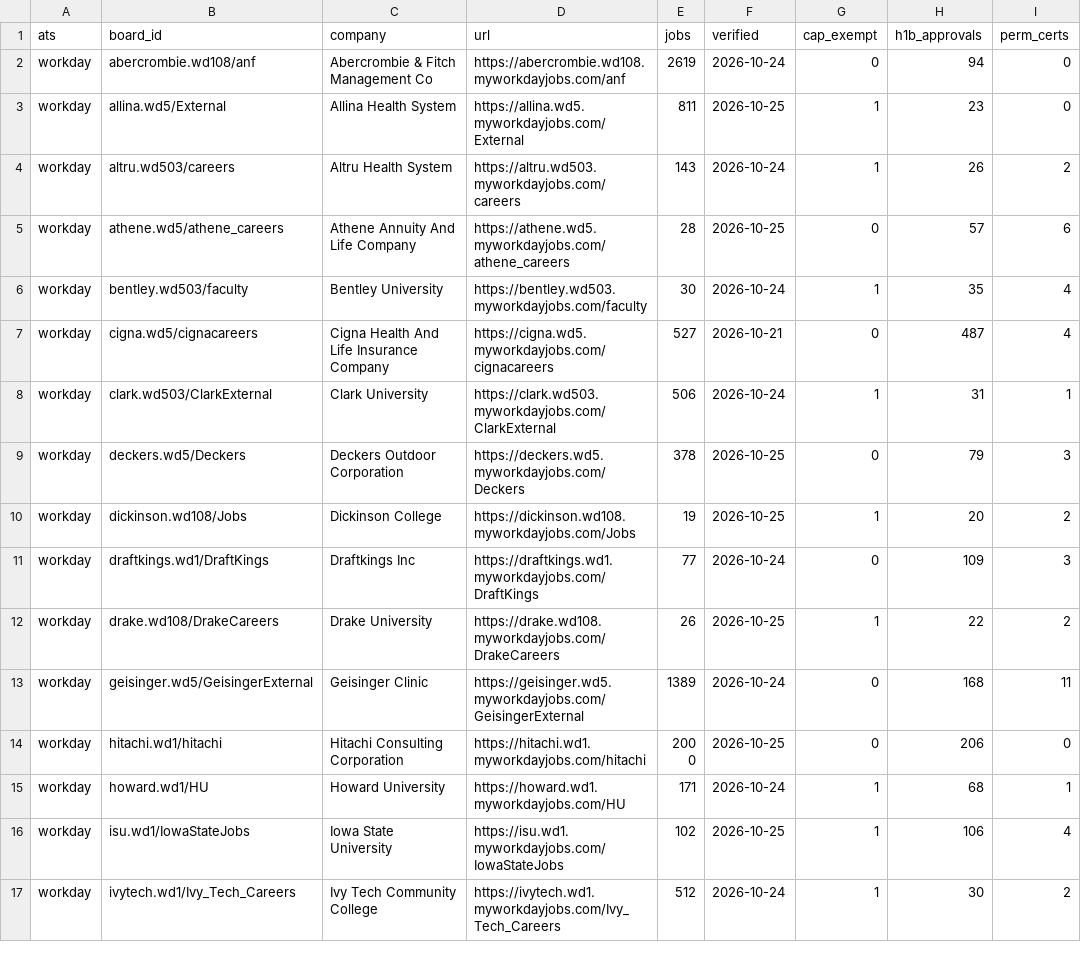
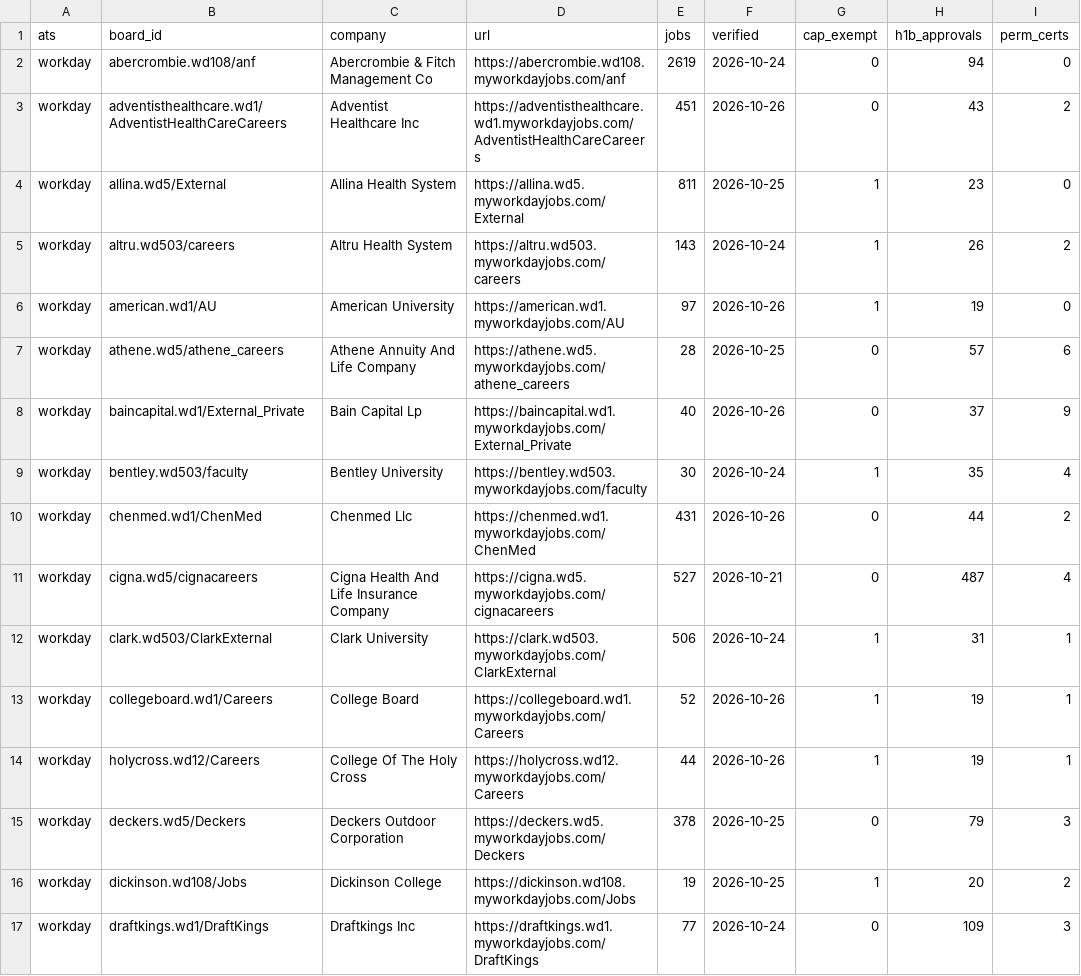
Before and after one commit to KofiGilbert/sponsorjobs, a CSV file: seed/watchlist_evidence.csv, drawn as a sheet; only a part is shown; the shorter side is filled out with more unchanged rows; the diff covers the shown part only; the diff names each change by its address in the sheet, - before the commit and + after, or states it on an @@ line.

```diff
--- a/seed/watchlist_evidence.csv
+++ b/seed/watchlist_evidence.csv
+row 3: workday | adventisthealthcare.wd1/AdventistHealthCareCareers | Adventist Healthcare Inc | https://adventisthealthcare.wd1.myworkdayjobs.com/AdventistHealthCareCareers | 451 | 2026-10-26 | 0 | 43 | 2
+row 6: workday | american.wd1/AU | American University | https://american.wd1.myworkdayjobs.com/AU | 97 | 2026-10-26 | 1 | 19 | 0
+row 8: workday | baincapital.wd1/External_Private | Bain Capital Lp | https://baincapital.wd1.myworkdayjobs.com/External_Private | 40 | 2026-10-26 | 0 | 37 | 9
+row 10: workday | chenmed.wd1/ChenMed | Chenmed Llc | https://chenmed.wd1.myworkdayjobs.com/ChenMed | 431 | 2026-10-26 | 0 | 44 | 2
+row 13: workday | collegeboard.wd1/Careers | College Board | https://collegeboard.wd1.myworkdayjobs.com/Careers | 52 | 2026-10-26 | 1 | 19 | 1
+row 14: workday | holycross.wd12/Careers | College Of The Holy Cross | https://holycross.wd12.myworkdayjobs.com/Careers | 44 | 2026-10-26 | 1 | 19 | 1
```
Also changed, not shown: 11 added rows elsewhere in this file, seed/watchlist_seed.csv.
